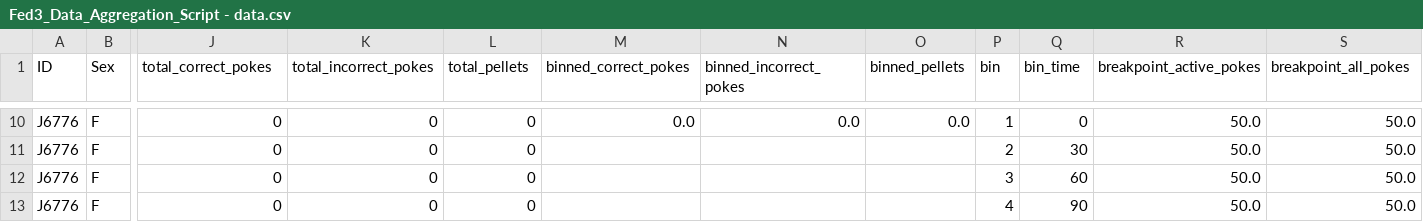
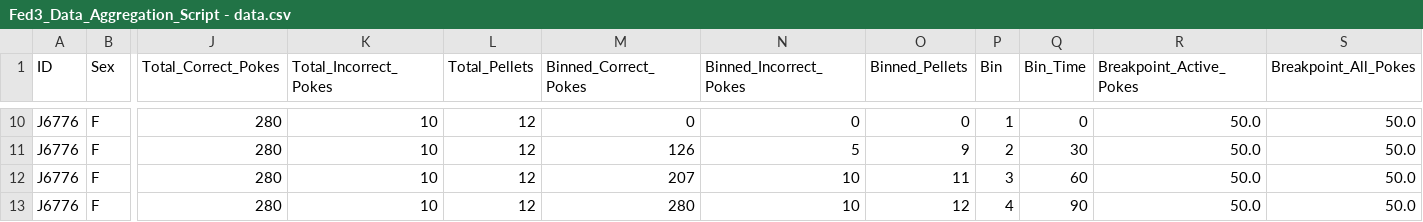
Before and after one commit to brbarnhart/Fed3_Data_Aggregation_Script, a CSV file: clean_data/Fed3_Data_Aggregation_Script - data.csv, drawn as a sheet; only a part is shown, gaps mark what is left out; the diff covers the shown part only; the diff names each change by its address in the sheet, - before the commit and + after, or states it on an @@ line.

```diff
--- a/clean_data/Fed3_Data_Aggregation_Script - data.csv
+++ b/clean_data/Fed3_Data_Aggregation_Script - data.csv
-J1: total_correct_pokes
+J1: Total_Correct_Pokes
-K1: total_incorrect_pokes
+K1: Total_Incorrect_Pokes
-L1: total_pellets
+L1: Total_Pellets
-M1: binned_correct_pokes
+M1: Binned_Correct_Pokes
-N1: binned_incorrect_pokes
+N1: Binned_Incorrect_Pokes
-O1: binned_pellets
+O1: Binned_Pellets
-P1: bin
+P1: Bin
-Q1: bin_time
+Q1: Bin_Time
-R1: breakpoint_active_pokes
+R1: Breakpoint_Active_Pokes
-S1: breakpoint_all_pokes
+S1: Breakpoint_All_Pokes
-J10:J13 (Total_Correct_Pokes): 0
+J10:J13 (Total_Correct_Pokes): 280
-K10:K13 (Total_Incorrect_Pokes): 0
+K10:K13 (Total_Incorrect_Pokes): 10
-L10:L13 (Total_Pellets): 0
+L10:L13 (Total_Pellets): 12
-M10 (Binned_Correct_Pokes): 0.0
+M10 (Binned_Correct_Pokes): 0
-N10 (Binned_Incorrect_Pokes): 0.0
+N10 (Binned_Incorrect_Pokes): 0
-O10 (Binned_Pellets): 0.0
+O10 (Binned_Pellets): 0
-M11 (Binned_Correct_Pokes): (empty)
+M11 (Binned_Correct_Pokes): 126
-N11 (Binned_Incorrect_Pokes): (empty)
+N11 (Binned_Incorrect_Pokes): 5
-O11 (Binned_Pellets): (empty)
+O11 (Binned_Pellets): 9
-M12 (Binned_Correct_Pokes): (empty)
+M12 (Binned_Correct_Pokes): 207
-N12:N13 (Binned_Incorrect_Pokes): (empty)
+N12:N13 (Binned_Incorrect_Pokes): 10
-O12 (Binned_Pellets): (empty)
+O12 (Binned_Pellets): 11
-M13 (Binned_Correct_Pokes): (empty)
+M13 (Binned_Correct_Pokes): 280
-O13 (Binned_Pellets): (empty)
+O13 (Binned_Pellets): 12
```
Also changed, not shown: 48 edited cells elsewhere in this file, 1 other file.
